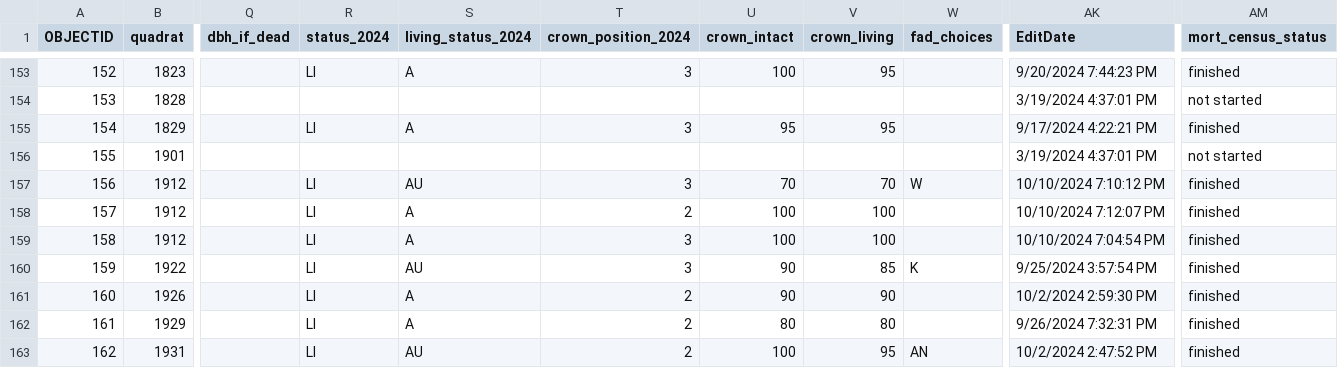
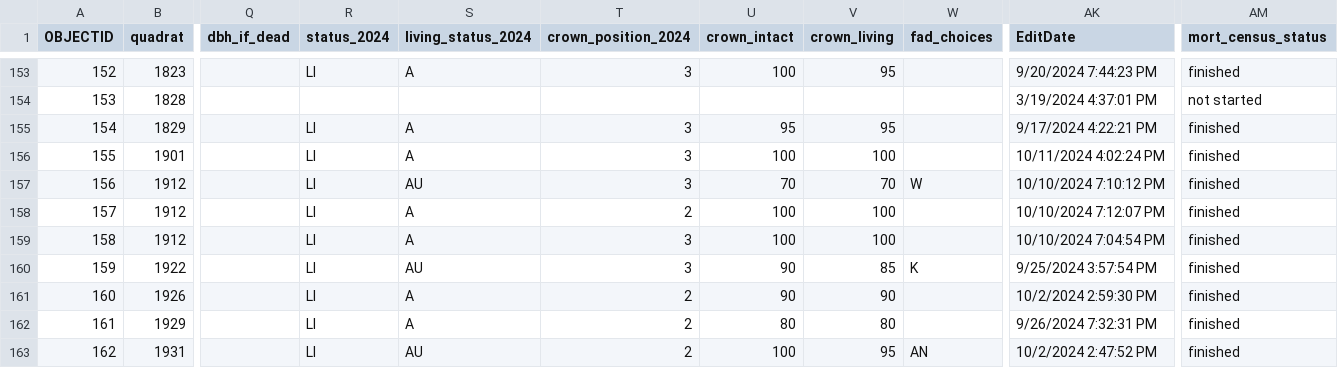
Before and after one commit to SCBI-ForestGEO/SCBImortality, a CSV file: raw_data/Field_Maps/SCBI_stems_mortality_2024_1.csv, drawn as a sheet; only a part is shown, gaps mark what is left out; the diff covers the shown part only; the diff names each change by its address in the sheet, - before the commit and + after, or states it on an @@ line.

```diff
--- a/raw_data/Field_Maps/SCBI_stems_mortality_2024_1.csv
+++ b/raw_data/Field_Maps/SCBI_stems_mortality_2024_1.csv
-R156 (status_2024): (empty)
+R156 (status_2024): LI
-S156 (living_status_2024): (empty)
+S156 (living_status_2024): A
-T156 (crown_position_2024): (empty)
+T156 (crown_position_2024): 3
-U156 (crown_intact): (empty)
+U156 (crown_intact): 100
-V156 (crown_living): (empty)
+V156 (crown_living): 100
-AK156 (EditDate): 3/19/2024 4:37:01 PM
+AK156 (EditDate): 10/11/2024 4:02:24 PM
-AM156 (mort_census_status): not started
+AM156 (mort_census_status): finished
```
Also changed, not shown: 42 edited cells elsewhere in this file, 1 other file.
